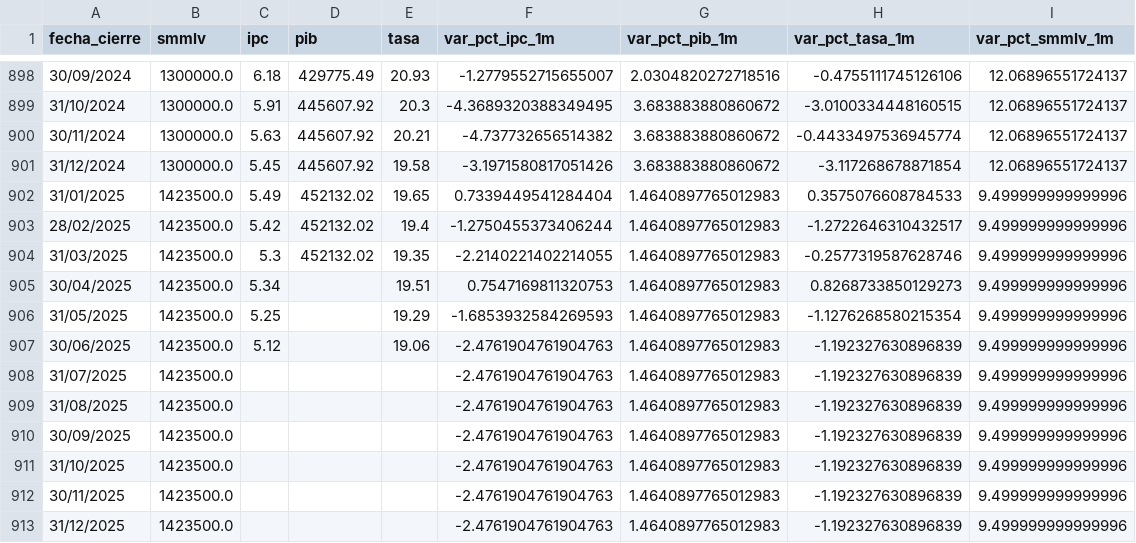
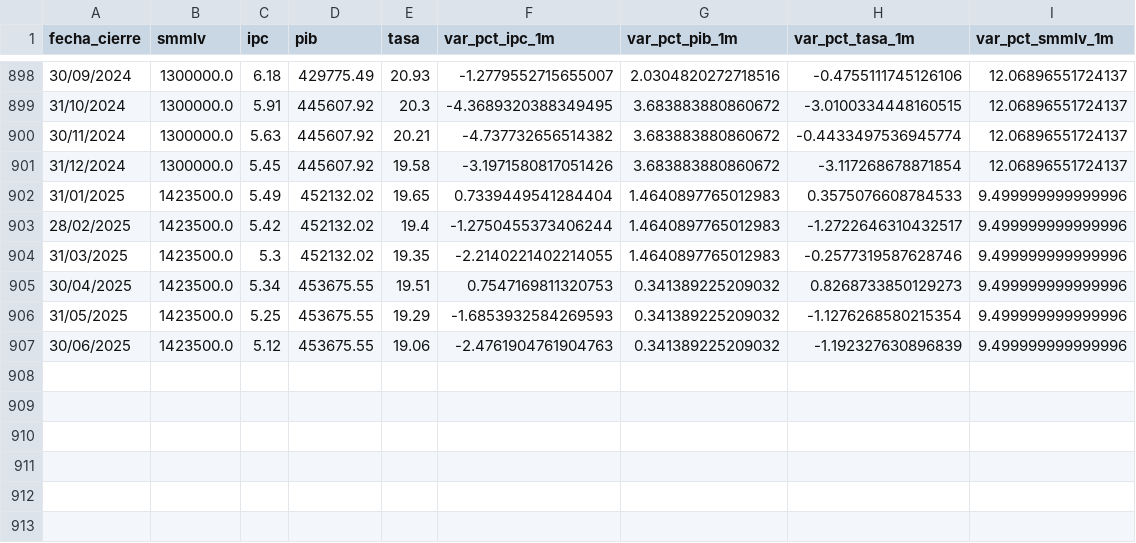
Before and after one commit to Dcardenasf/Modelos_Deterioro_NIIF9, a CSV file: data/raw/Variables_Macro.csv, drawn as a sheet; only a part is shown, gaps mark what is left out.

```diff
--- a/data/raw/Variables_Macro.csv
+++ b/data/raw/Variables_Macro.csv
@@ -904,10 +904,4 @@ fecha_cierre,smmlv,ipc,pib,tasa,var_pct_ipc_1m,var_pct_pib_1m,var_pct_tasa_1m,va
 31/03/2025,1423500.0,5.3,452132.02,19.35,-2.2140221402214055,1.4640897765012983,-0.2577319587628746,9.499999999999996
-30/04/2025,1423500.0,5.34,,19.51,0.7547169811320753,1.4640897765012983,0.8268733850129273,9.499999999999996
-31/05/2025,1423500.0,5.25,,19.29,-1.6853932584269593,1.4640897765012983,-1.1276268580215354,9.499999999999996
-30/06/2025,1423500.0,5.12,,19.06,-2.4761904761904763,1.4640897765012983,-1.192327630896839,9.499999999999996
-31/07/2025,1423500.0,,,,-2.4761904761904763,1.4640897765012983,-1.192327630896839,9.499999999999996
-31/08/2025,1423500.0,,,,-2.4761904761904763,1.4640897765012983,-1.192327630896839,9.499999999999996
-30/09/2025,1423500.0,,,,-2.4761904761904763,1.4640897765012983,-1.192327630896839,9.499999999999996
-31/10/2025,1423500.0,,,,-2.4761904761904763,1.4640897765012983,-1.192327630896839,9.499999999999996
-30/11/2025,1423500.0,,,,-2.4761904761904763,1.4640897765012983,-1.192327630896839,9.499999999999996
-31/12/2025,1423500.0,,,,-2.4761904761904763,1.4640897765012983,-1.192327630896839,9.499999999999996
+30/04/2025,1423500.0,5.34,453675.55,19.51,0.7547169811320753,0.341389225209032,0.8268733850129273,9.499999999999996
+31/05/2025,1423500.0,5.25,453675.55,19.29,-1.6853932584269593,0.341389225209032,-1.1276268580215354,9.499999999999996
+30/06/2025,1423500.0,5.12,453675.55,19.06,-2.4761904761904763,0.341389225209032,-1.192327630896839,9.499999999999996
```
Also changed, not shown: 9 other files.
